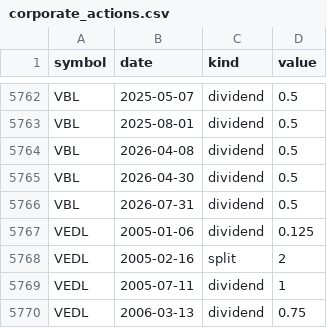
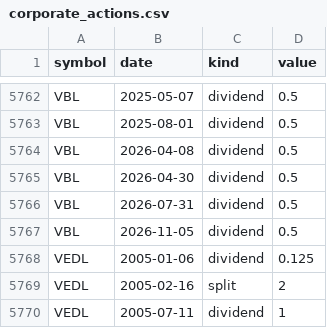
Before and after one commit to san1eev1/Stock-predictor, a CSV file: corporate_actions.csv, drawn as a sheet; only a part is shown, gaps mark what is left out; the shorter side is filled out with more unchanged rows; the diff names each change by its address in the sheet, - before the commit and + after, or states it on an @@ line.

```diff
--- a/corporate_actions.csv
+++ b/corporate_actions.csv
+row 5767: VBL | 2026-11-05 | dividend | 0.5
```
Also changed, not shown: fiidii.csv, indices/2026.csv, 7 other files.
